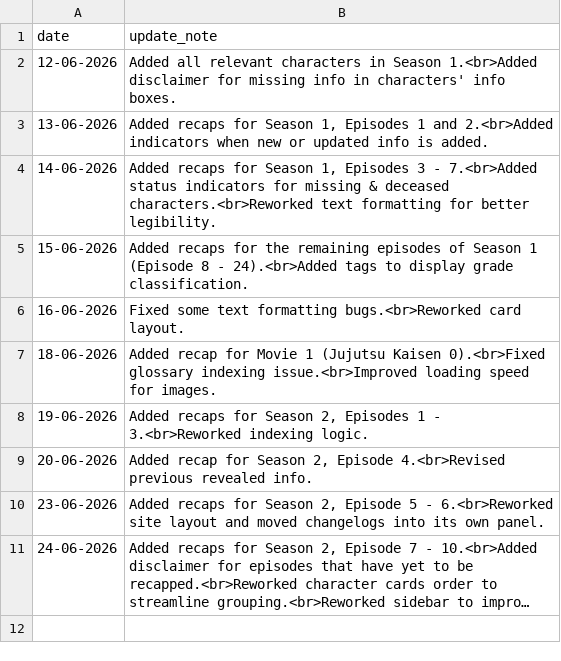
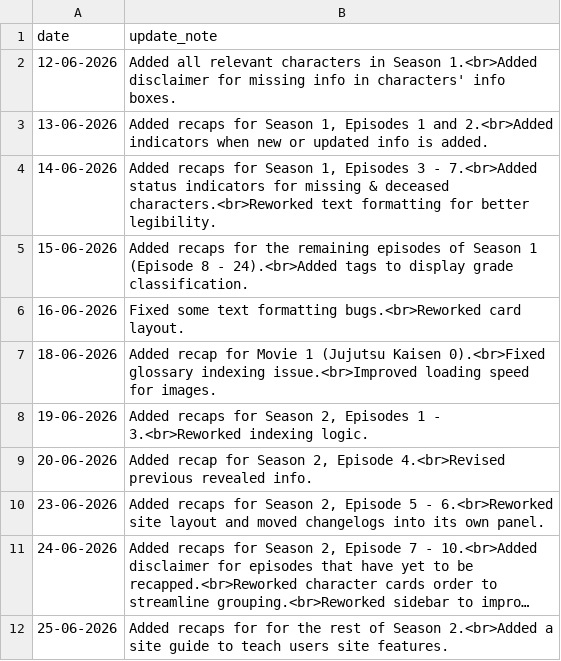
Before and after one commit to Lavapan/jjk-companion, a CSV file: changelogs.csv, drawn as a sheet; long unchanged cells end in …; the diff names each change by its address in the sheet, - before the commit and + after, or states it on an @@ line.

```diff
--- a/changelogs.csv
+++ b/changelogs.csv
+row 12: 25-06-2026 | Added recaps for for the rest of Season 2.<br>Added a site guide to teach users site features.
```
Also changed, not shown: characters.csv, 4 other files.
